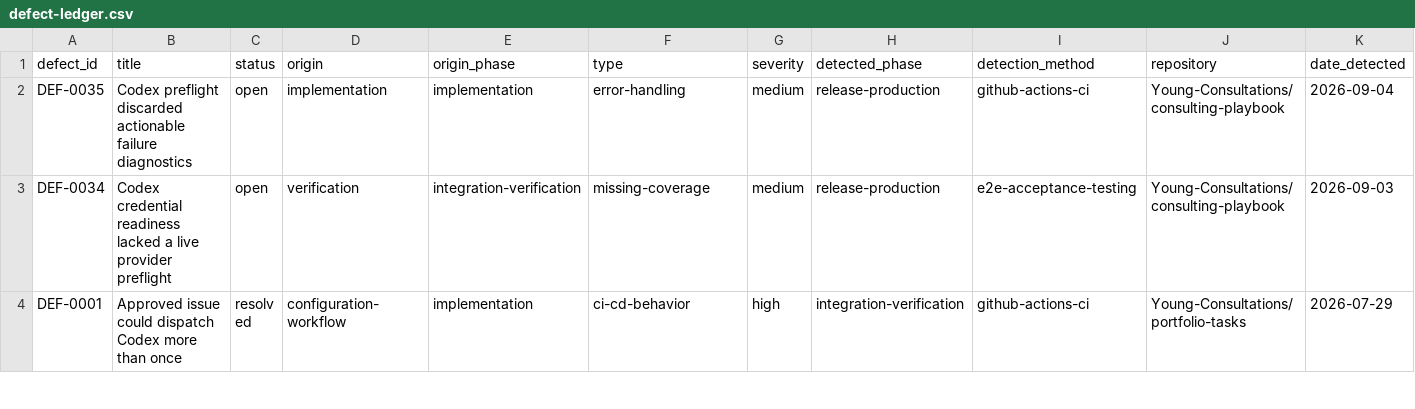
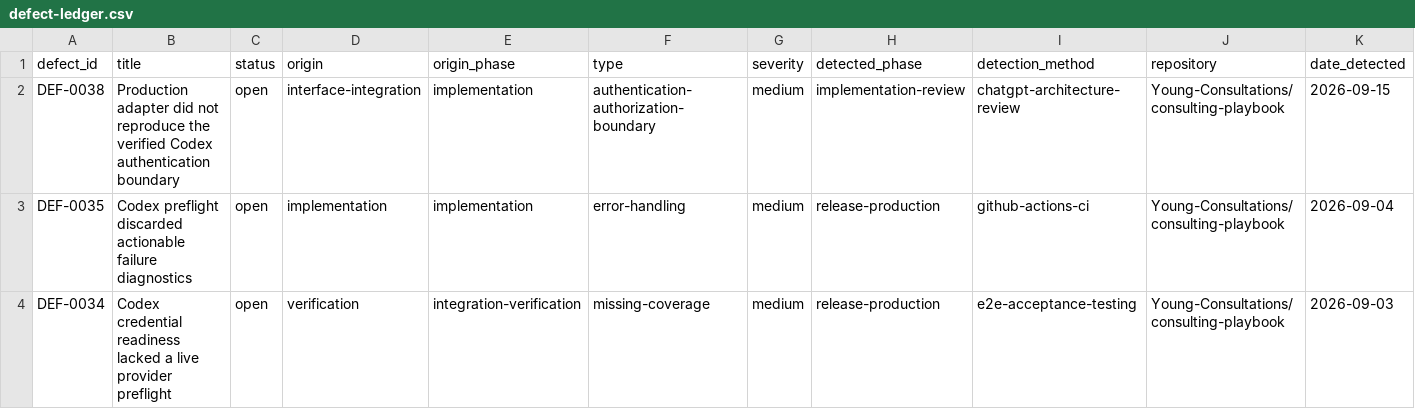
Before and after one commit to Young-Consultations/consulting-playbook, a CSV file: ai-sdlc/defects/defect-ledger.csv, drawn as a sheet; only a part is shown; the shorter side is filled out with more unchanged rows; rows hold the shown columns only; the diff names each change by its address in the sheet, - before the commit and + after, or states it on an @@ line.

Commit message:
Align production Codex adapter with verified preflight (#51)

```diff
--- a/ai-sdlc/defects/defect-ledger.csv
+++ b/ai-sdlc/defects/defect-ledger.csv
+row 2: DEF-0038 | Production adapter did not reproduce the verified Codex authentication boundary | open | interface-integration | implementation | authentication-authorization-boundary | medium | implementation-review | chatgpt-architecture-review | Young-Consultations/consulting-playbook | 2026-09-15
```
Also changed, not shown: 8 other files.
